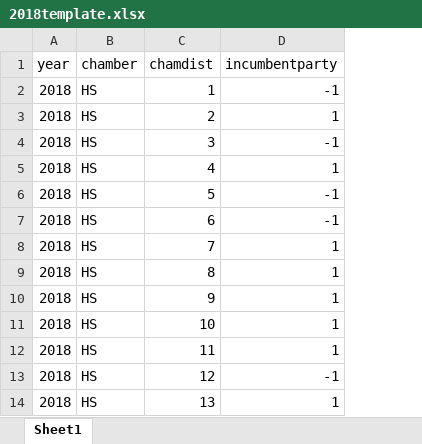
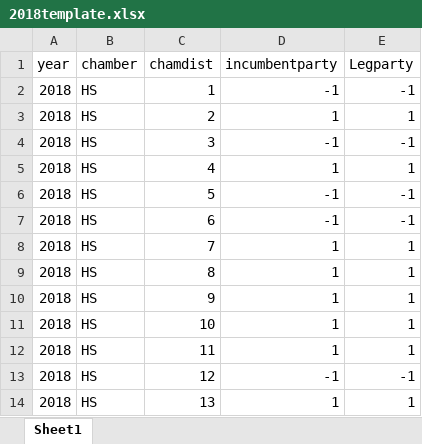
Before and after one commit to ds-elections/state-forecasting-alpha, an Excel workbook: 032_StateLegForecast_CAcopy/2018template.xlsx, sheet Sheet1, drawn as a sheet; only a part is shown; values as stored, in another font and other column widths than the file's, no borders; the diff names each change by its address in the sheet, - before the commit and + after, or states it on an @@ line.

Commit message:
added new column

```diff
--- a/032_StateLegForecast_CAcopy/2018template.xlsx (sheet Sheet1)
+++ b/032_StateLegForecast_CAcopy/2018template.xlsx (sheet Sheet1)
+column E (Legparty), rows 2-14: -1 | 1 | -1 | 1 | -1 | -1 | 1 | 1 | 1 | 1 | 1 | -1 | 1
```
